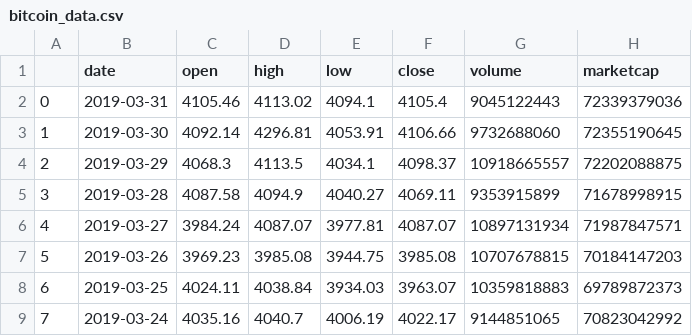
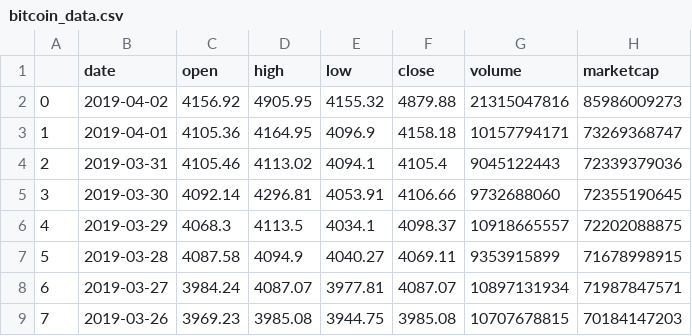
Before and after one commit to SmirnovaAlina/-Cryptocurrency_analysis-_project, a CSV file: Resources/bitcoin_data.csv, drawn as a sheet; only a part is shown; the shorter side is filled out with more unchanged rows; addresses are those after the commit; the diff names each change by its address in the sheet, - before the commit and + after, or states it on an @@ line.

Commit message:
request API, get response or market cap. data

```diff
--- a/Resources/bitcoin_data.csv
+++ b/Resources/bitcoin_data.csv
+row 2: 0 | 2019-04-02 | 4156.92 | 4905.95 | 4155.32 | 4879.88 | 21315047816 | 85986009273
+row 3: 1 | 2019-04-01 | 4105.36 | 4164.95 | 4096.9 | 4158.18 | 10157794171 | 73269368747
@@ column A renumbered from row 4 down @@
```
Also changed, not shown: Resources/coins_price.csv, Resources/ethereum_data.csv, 9 other files.
